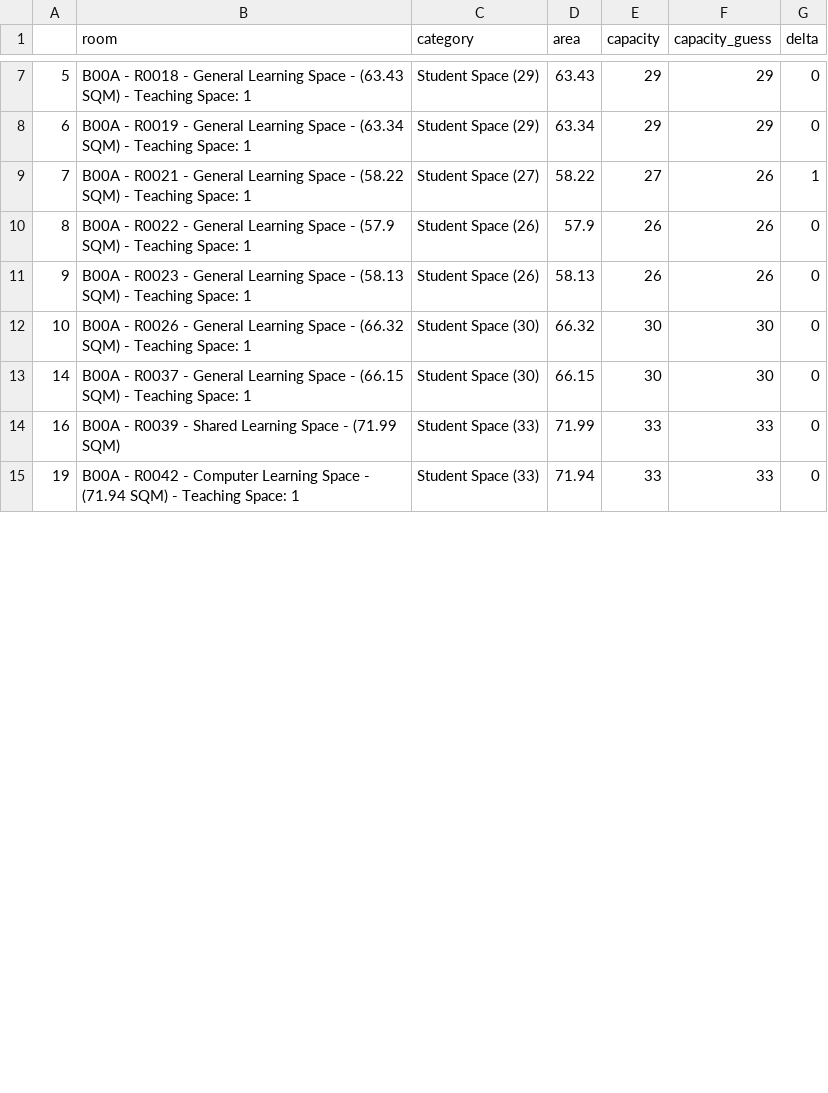
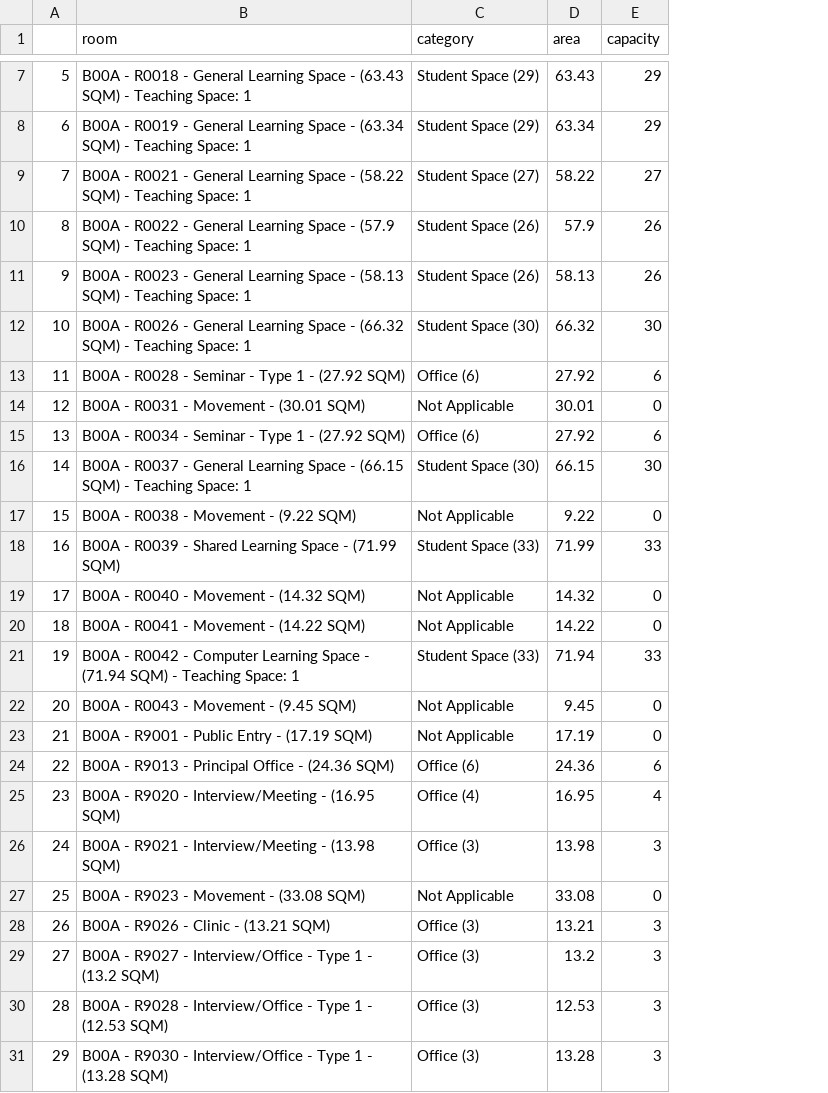
Before and after one commit to amanjit-gill-data/nsw_school_audits, a CSV file: outputs/Cherrybrook_Technology_High_School1.csv, drawn as a sheet; only a part is shown, gaps mark what is left out; removed rows and columns are numbered as before the commit, all else as after; the diff covers the shown part only; the diff names each change by its address in the sheet, - before the commit and + after, or states it on an @@ line.

```diff
--- a/outputs/Cherrybrook_Technology_High_School1.csv
+++ b/outputs/Cherrybrook_Technology_High_School1.csv
-column F (capacity_guess), rows 7-15: 29 | 29 | 26 | 26 | 26 | 30 | 30 | 33 | 33
-column G (delta), rows 7-15: 0 | 0 | 1 | 0 | 0 | 0 | 0 | 0 | 0
+row 13: 11 | B00A - R0028 - Seminar - Type 1 - (27.92 SQM) | Office (6) | 27.92 | 6
+row 14: 12 | B00A - R0031 - Movement - (30.01 SQM) | Not Applicable | 30.01 | 0
+row 15: 13 | B00A - R0034 - Seminar - Type 1 - (27.92 SQM) | Office (6) | 27.92 | 6
+row 17: 15 | B00A - R0038 - Movement - (9.22 SQM) | Not Applicable | 9.22 | 0
+row 19: 17 | B00A - R0040 - Movement - (14.32 SQM) | Not Applicable | 14.32 | 0
+row 20: 18 | B00A - R0041 - Movement - (14.22 SQM) | Not Applicable | 14.22 | 0
+row 22: 20 | B00A - R0043 - Movement - (9.45 SQM) | Not Applicable | 9.45 | 0
+row 23: 21 | B00A - R9001 - Public Entry - (17.19 SQM) | Not Applicable | 17.19 | 0
+row 24: 22 | B00A - R9013 - Principal Office - (24.36 SQM) | Office (6) | 24.36 | 6
+row 25: 23 | B00A - R9020 - Interview/Meeting - (16.95 SQM) | Office (4) | 16.95 | 4
+row 26: 24 | B00A - R9021 - Interview/Meeting - (13.98 SQM) | Office (3) | 13.98 | 3
+row 27: 25 | B00A - R9023 - Movement - (33.08 SQM) | Not Applicable | 33.08 | 0
+row 28: 26 | B00A - R9026 - Clinic - (13.21 SQM) | Office (3) | 13.21 | 3
+row 29: 27 | B00A - R9027 - Interview/Office - Type 1 - (13.2 SQM) | Office (3) | 13.2 | 3
+row 30: 28 | B00A - R9028 - Interview/Office - Type 1 - (12.53 SQM) | Office (3) | 12.53 | 3
+row 31: 29 | B00A - R9030 - Interview/Office - Type 1 - (13.28 SQM) | Office (3) | 13.28 | 3
```
Also changed, not shown: 16 added rows elsewhere in this file, outputs/Cherrybrook_Technology_High_School2.csv, outputs/Cherrybrook_Technology_High_School3.csv, 6 other files.
